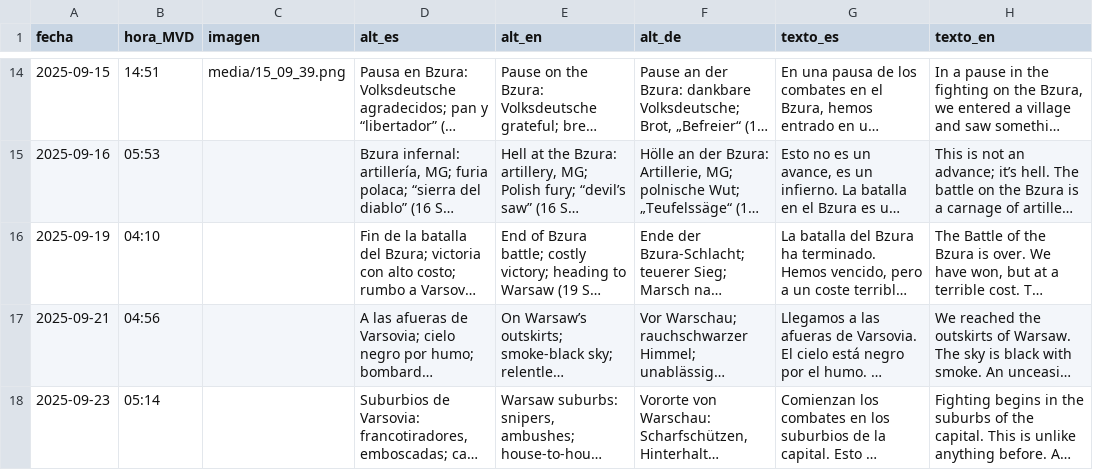
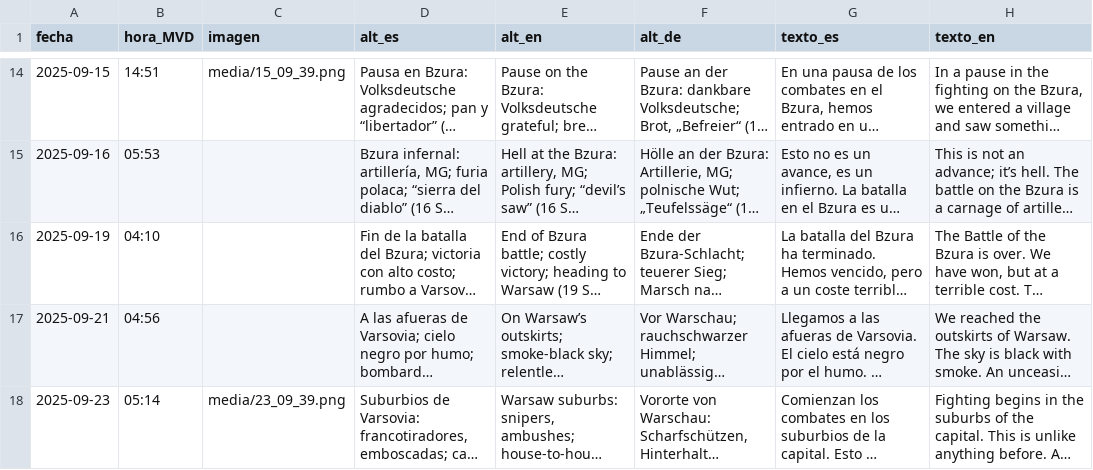
Before and after one commit to jmestrallet/otto-diario-v2, a CSV file: calendar.csv, drawn as a sheet; only a part is shown, gaps mark what is left out; long unchanged cells end in …; the diff names each change by its address in the sheet, - before the commit and + after, or states it on an @@ line.

Commit message:
Update calendar.csv

```diff
--- a/calendar.csv
+++ b/calendar.csv
-C18 (imagen): (empty)
+C18 (imagen): media/23_09_39.png
```
